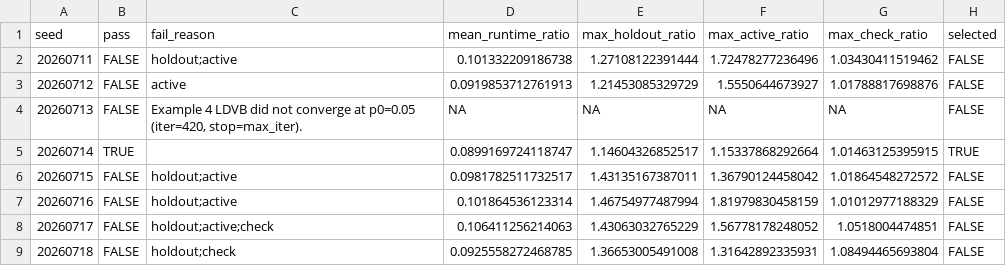
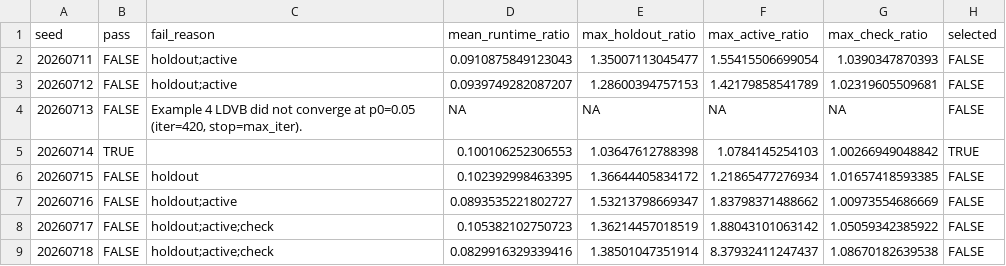
Before and after one commit to AntonioAPDL/exdqlm---Article, a CSV file: analysis/manuscript/outputs/tables/ex4_seed_screen_selection.csv, drawn as a sheet.

```diff
--- a/analysis/manuscript/outputs/tables/ex4_seed_screen_selection.csv
+++ b/analysis/manuscript/outputs/tables/ex4_seed_screen_selection.csv
@@ -1,9 +1,9 @@
 "seed","pass","fail_reason","mean_runtime_ratio","max_holdout_ratio","max_active_ratio","max_check_ratio","selected"
-20260711,FALSE,"holdout;active",0.101332209186738,1.27108122391444,1.72478277236496,1.03430411519462,FALSE
-20260712,FALSE,"active",0.0919853712761913,1.21453085329729,1.5550644673927,1.01788817698876,FALSE
+20260711,FALSE,"holdout;active",0.0910875849123043,1.35007113045477,1.55415506699054,1.0390347870393,FALSE
+20260712,FALSE,"holdout;active",0.0939749282087207,1.28600394757153,1.42179858541789,1.02319605509681,FALSE
 20260713,FALSE,"Example 4 LDVB did not converge at p0=0.05 (iter=420, stop=max_iter).",NA,NA,NA,NA,FALSE
-20260714,TRUE,"",0.0899169724118747,1.14604326852517,1.15337868292664,1.01463125395915,TRUE
-20260715,FALSE,"holdout;active",0.0981782511732517,1.43135167387011,1.36790124458042,1.01864548272572,FALSE
-20260716,FALSE,"holdout;active",0.101864536123314,1.46754977487994,1.81979830458159,1.01012977188329,FALSE
-20260717,FALSE,"holdout;active;check",0.106411256214063,1.43063032765229,1.56778178248052,1.0518004474851,FALSE
-20260718,FALSE,"holdout;check",0.0925558272468785,1.36653005491008,1.31642892335931,1.08494465693804,FALSE
+20260714,TRUE,"",0.100106252306553,1.03647612788398,1.0784145254103,1.00266949048842,TRUE
+20260715,FALSE,"holdout",0.102392998463395,1.36644405834172,1.21865477276934,1.01657418593385,FALSE
+20260716,FALSE,"holdout;active",0.0893535221802727,1.53213798669347,1.83798371488662,1.00973554686669,FALSE
+20260717,FALSE,"holdout;active;check",0.105382102750723,1.36214457018519,1.88043101063142,1.05059342385922,FALSE
+20260718,FALSE,"holdout;active;check",0.0829916329339416,1.38501047351914,8.37932411247437,1.08670182639538,FALSE
```
Also changed, not shown: analysis/manuscript/outputs/tables/benchmark_environment.csv, analysis/manuscript/outputs/tables/ex2_dynamic_benchmark.csv, 49 other files.
